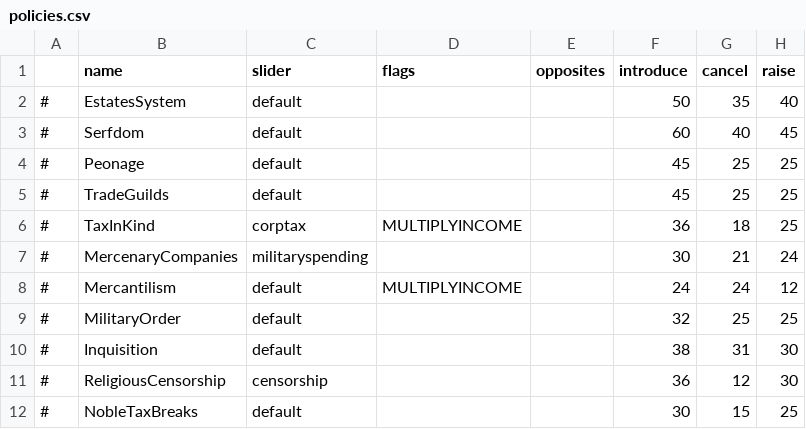
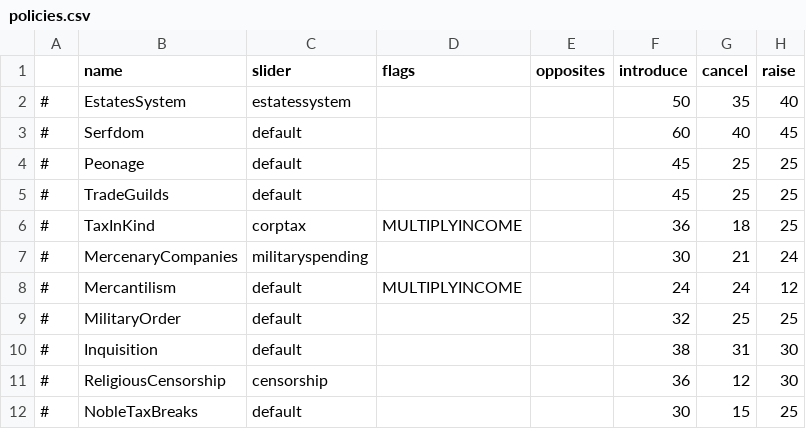
Before and after one commit to TheProletarian/Ancien-Regime, a CSV file: data/simulation/policies.csv, drawn as a sheet; only a part is shown; the diff names each change by its address in the sheet, - before the commit and + after, or states it on an @@ line.

Commit message:
Estates System Slider

```diff
--- a/data/simulation/policies.csv
+++ b/data/simulation/policies.csv
-C2 (slider): default
+C2 (slider): estatessystem
```
Also changed, not shown: 2 other files.
